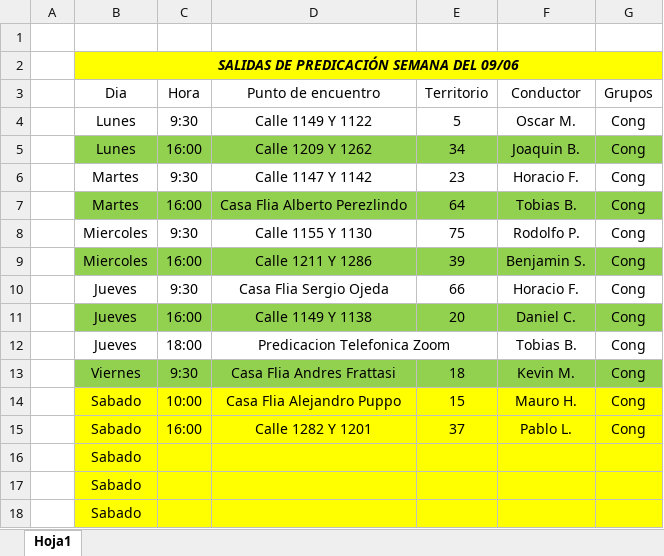
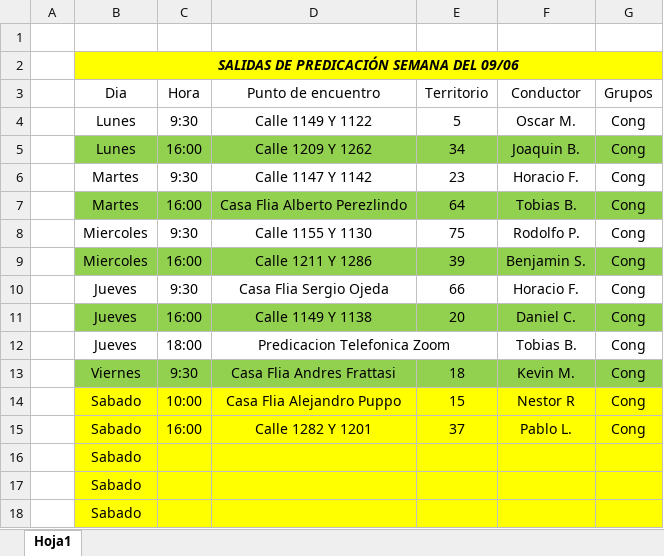
Before and after one commit to E-rik-Salva/salidas, an Excel workbook: Salidas 9-6-25.xlsx, sheet Hoja1, drawn as a sheet; values as stored, in another font and other column widths than the file's, no borders; the diff names each change by its address in the sheet, - before the commit and + after, or states it on an @@ line.

Commit message:
Add files via upload

```diff
--- a/Salidas 9-6-25.xlsx (sheet Hoja1)
+++ b/Salidas 9-6-25.xlsx (sheet Hoja1)
-F14 (Conductor): Mauro H.
+F14 (Conductor): Nestor R
```
